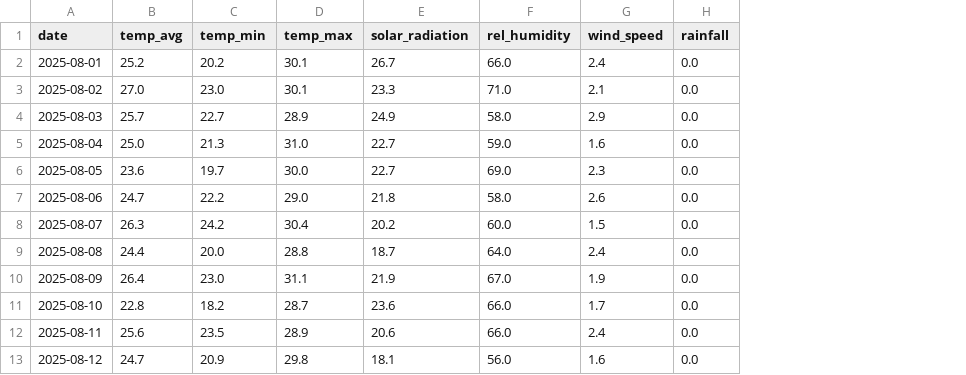
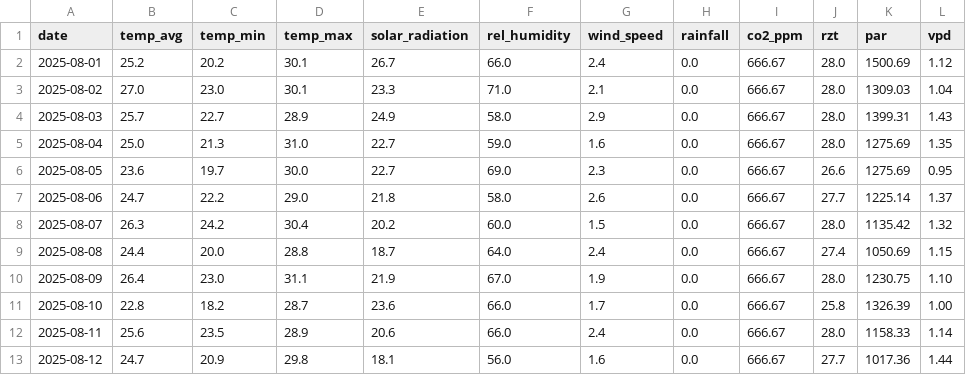
Before and after one commit to kapil-161/hydroponic_python, a CSV file: input/LET_EXP001_2024_weather.csv, drawn as a sheet; only a part is shown; the diff names each change by its address in the sheet, - before the commit and + after, or states it on an @@ line.

```diff
--- a/input/LET_EXP001_2024_weather.csv
+++ b/input/LET_EXP001_2024_weather.csv
+column I (co2_ppm), rows 2-13: all 666.67
+column J (rzt), rows 2-13: 28.0 | 28.0 | 28.0 | 28.0 | 26.6 | 27.7 | 28.0 | 27.4 | 28.0 | 25.8 | 28.0 | 27.7
+column K (par), rows 2-13: 1500.69 | 1309.03 | 1399.31 | 1275.69 | 1275.69 | 1225.14 | 1135.42 | 1050.69 | 1230.75 | 1326.39 | 1158.33 | 1017.36
+column L (vpd), rows 2-13: 1.12 | 1.04 | 1.43 | 1.35 | 0.95 | 1.37 | 1.32 | 1.15 | 1.10 | 1.00 | 1.14 | 1.44
```
Also changed, not shown: input/master_parameters.csv, 2 other files.
